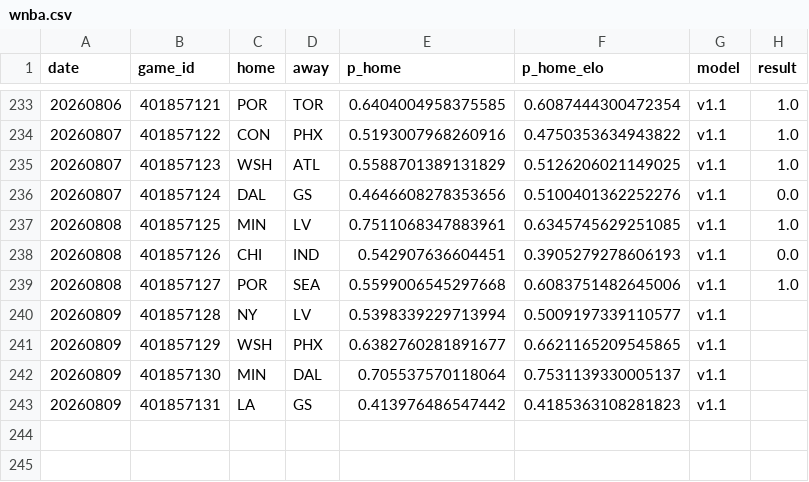
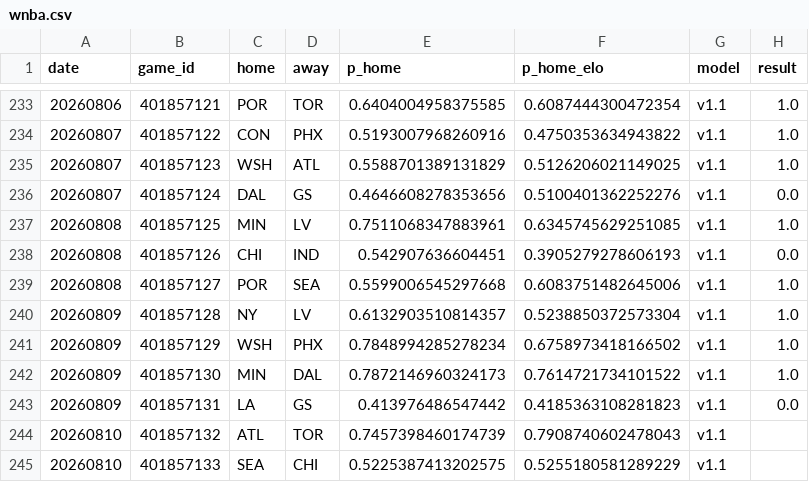
Before and after one commit to azcal/forecasting-lab, a CSV file: data/wnba.csv, drawn as a sheet; only a part is shown, gaps mark what is left out.

```diff
--- a/data/wnba.csv
+++ b/data/wnba.csv
@@ -239,5 +239,7 @@ date,game_id,home,away,p_home,p_home_elo,model,result
 20260808,401857127,POR,SEA,0.5599006545297668,0.6083751482645006,v1.1,1.0
-20260809,401857128,NY,LV,0.5398339229713994,0.5009197339110577,v1.1,
-20260809,401857129,WSH,PHX,0.6382760281891677,0.6621165209545865,v1.1,
-20260809,401857130,MIN,DAL,0.705537570118064,0.7531139330005137,v1.1,
-20260809,401857131,LA,GS,0.413976486547442,0.4185363108281823,v1.1,
+20260809,401857128,NY,LV,0.6132903510814357,0.5238850372573304,v1.1,1.0
+20260809,401857129,WSH,PHX,0.7848994285278234,0.6758973418166502,v1.1,1.0
+20260809,401857130,MIN,DAL,0.7872146960324173,0.7614721734101522,v1.1,1.0
+20260809,401857131,LA,GS,0.413976486547442,0.4185363108281823,v1.1,0.0
+20260810,401857132,ATL,TOR,0.7457398460174739,0.7908740602478043,v1.1,
+20260810,401857133,SEA,CHI,0.5225387413202575,0.5255180581289229,v1.1,
```
Also changed, not shown: data/mma.csv, data/soccer_americas.csv, 1 other file.
